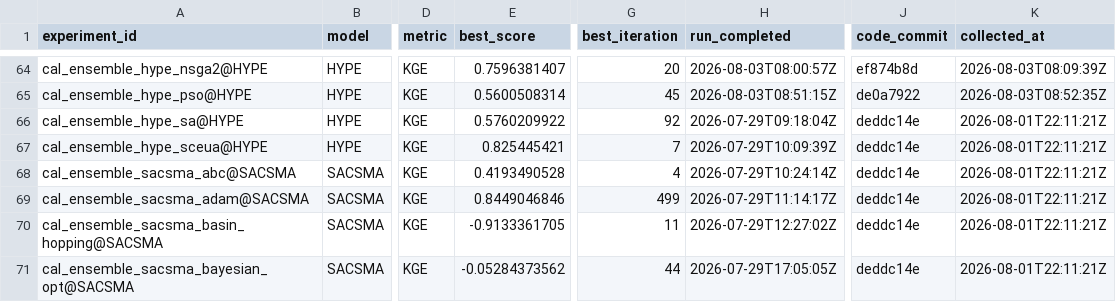
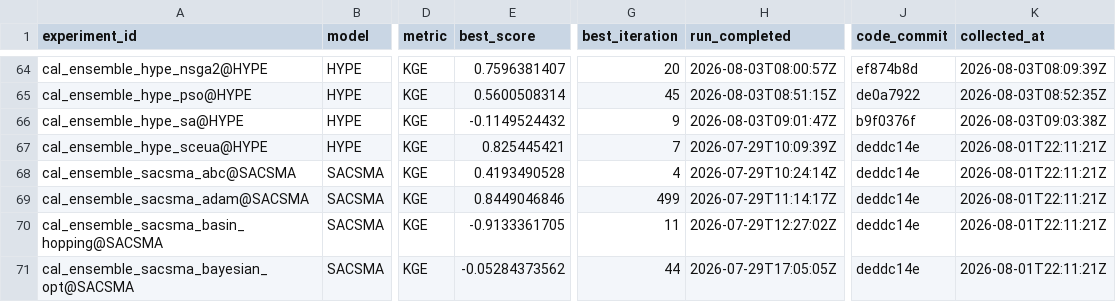
Before and after one commit to DarriEy/SYMFLUENCE, a CSV file: examples/paper_case_studies/repro_status/metrics_wsl.csv, drawn as a sheet; only a part is shown, gaps mark what is left out; the diff names each change by its address in the sheet, - before the commit and + after, or states it on an @@ line.

```diff
--- a/examples/paper_case_studies/repro_status/metrics_wsl.csv
+++ b/examples/paper_case_studies/repro_status/metrics_wsl.csv
-E66 (best_score): 0.5760209922
+E66 (best_score): -0.1149524432
-G66 (best_iteration): 92
+G66 (best_iteration): 9
-H66 (run_completed): 2026-07-29T09:18:04Z
+H66 (run_completed): 2026-08-03T09:01:47Z
-J66 (code_commit): deddc14e
+J66 (code_commit): b9f0376f
-K66 (collected_at): 2026-08-01T22:11:21Z
+K66 (collected_at): 2026-08-03T09:03:38Z
```
Also changed, not shown: examples/paper_case_studies/repro_status/comparison.csv.
